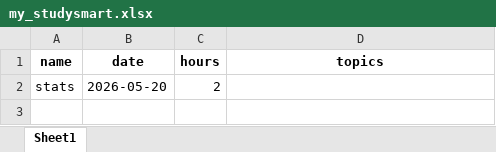
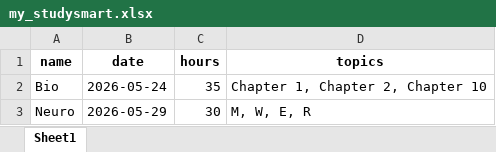
Before and after one commit to Programming-The-Next-Step-2026/StudySmart, an Excel workbook: my_studysmart.xlsx, sheet Sheet1, drawn as a sheet; values as stored, in another font and other column widths than the file's, no borders; removed rows and columns are numbered as before the commit, all else as after; the diff names each change by its address in the sheet, - before the commit and + after, or states it on an @@ line.

```diff
--- a/my_studysmart.xlsx (sheet Sheet1)
+++ b/my_studysmart.xlsx (sheet Sheet1)
-row 2: stats | 2026-05-20 | 2
+row 2: Bio | 2026-05-24 | 35 | Chapter 1, Chapter 2, Chapter 10
+row 3: Neuro | 2026-05-29 | 30 | M, W, E, R
```
Also changed, not shown: 4 other files.
